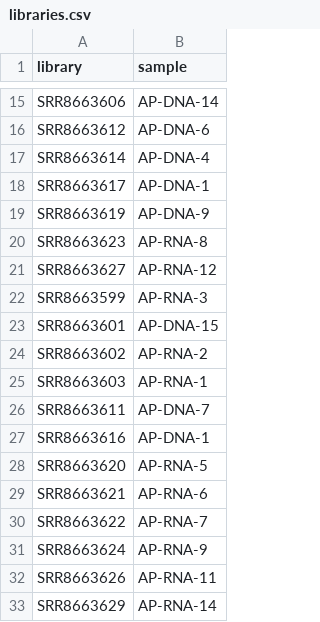
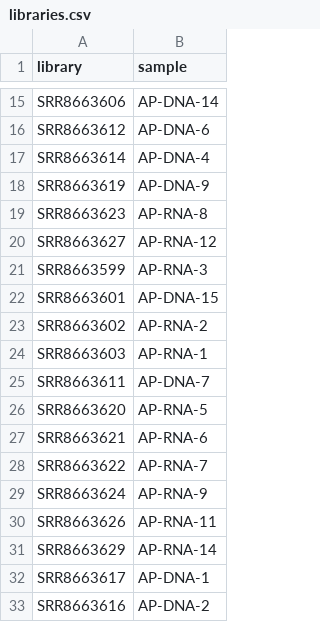
Before and after one commit to harmonbhasin/nao-harmon, a CSV file: prussin2019/mgs-workflow/libraries.csv, drawn as a sheet; only a part is shown, gaps mark what is left out.

Commit message:
Decided to try to stop things and pick it back up by implenting Mike's fix, but it became a bit messy to I went back to what I had before, but then I resumed in a directory that didn't have the nextflow cache and that reset all of my runs, so I'm just running everything again, but with correct sample ids

```diff
--- a/prussin2019/mgs-workflow/libraries.csv
+++ b/prussin2019/mgs-workflow/libraries.csv
@@ -17,3 +17,2 @@ SRR8663612,AP-DNA-6
 SRR8663614,AP-DNA-4
-SRR8663617,AP-DNA-1
 SRR8663619,AP-DNA-9
@@ -26,3 +25,2 @@ SRR8663603,AP-RNA-1
 SRR8663611,AP-DNA-7
-SRR8663616,AP-DNA-1
 SRR8663620,AP-RNA-5
@@ -33 +31,3 @@ SRR8663626,AP-RNA-11
 SRR8663629,AP-RNA-14
+SRR8663617,AP-DNA-1
+SRR8663616,AP-DNA-2
```
Also changed, not shown: 37 other files.
